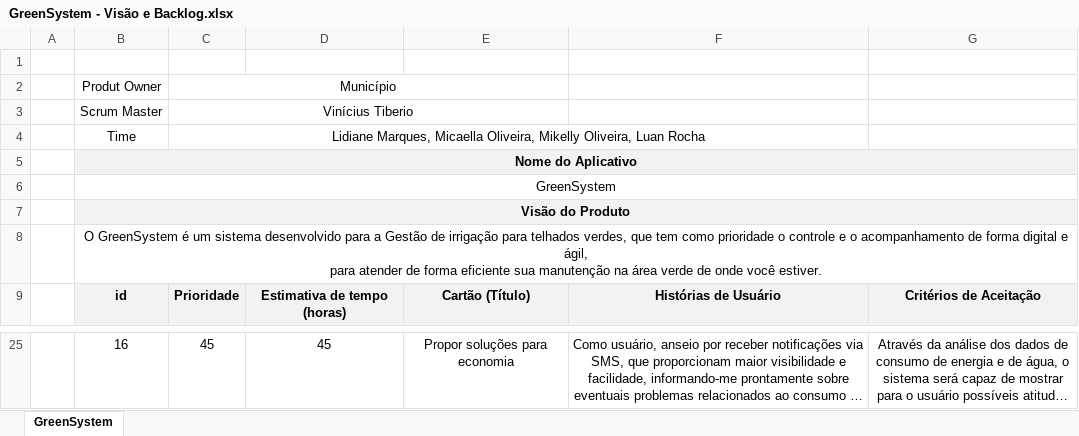
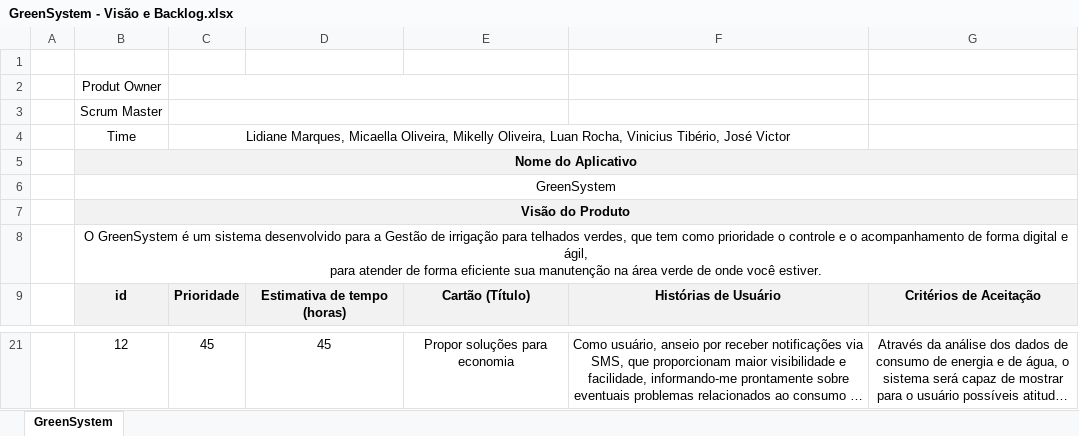
Before and after one commit to ViniciusThi/PI03_Cidades_Inteligentes, an Excel workbook: documentação/GreenSystem - Visão e Backlog.xlsx, sheet GreenSystem, drawn as a sheet; only a part is shown, gaps mark what is left out; long unchanged cells end in …; values as stored, in another font and other column widths than the file's, no borders; addresses are those after the commit; the diff covers the shown part only; the diff names each change by its address in the sheet, - before the commit and + after, or states it on an @@ line.

```diff
--- a/documentação/GreenSystem - Visão e Backlog.xlsx (sheet GreenSystem)
+++ b/documentação/GreenSystem - Visão e Backlog.xlsx (sheet GreenSystem)
-C2: Município
+C2: (empty)
-C3: Vinícius Tiberio
+C3: (empty)
-C4: …Oliveira, Luan Rocha
+C4: …Oliveira, Luan Rocha, Vinicius Tibério, José Victor
-B21: 16
+B21: 12
```
Also changed, not shown: 4 removed rows and 31 edited cells elsewhere in this sheet.
